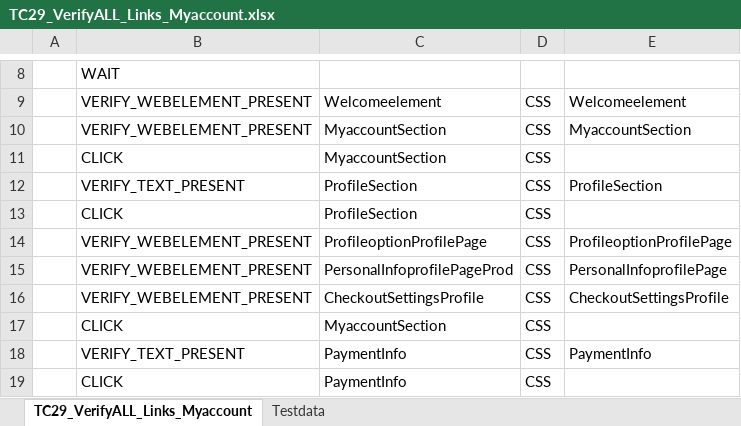
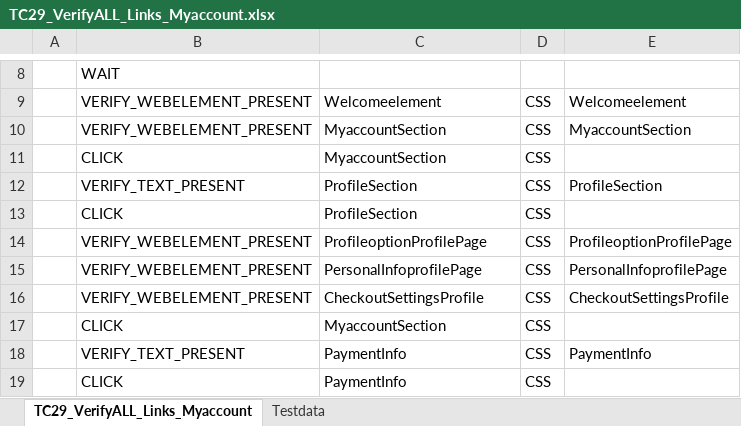
Before and after one commit to RKLogixal/KAMAN_ECTEST_IE_SANITY, an Excel workbook: Input_files/Actual_testcases/Kaman/Prod/ALL_PAGES/END_TO_END/TC29_VerifyALL_Links_Myaccount.xlsx, sheet TC29_VerifyALL_Links_Myaccount, drawn as a sheet; only a part is shown, gaps mark what is left out; values as stored, in another font and other column widths than the file's, no borders; the diff names each change by its address in the sheet, - before the commit and + after, or states it on an @@ line.

```diff
--- a/Input_files/Actual_testcases/Kaman/Prod/ALL_PAGES/END_TO_END/TC29_VerifyALL_Links_Myaccount.xlsx (sheet TC29_VerifyALL_Links_Myaccount)
+++ b/Input_files/Actual_testcases/Kaman/Prod/ALL_PAGES/END_TO_END/TC29_VerifyALL_Links_Myaccount.xlsx (sheet TC29_VerifyALL_Links_Myaccount)
-C15: PersonalInfoprofilePageProd
+C15: PersonalInfoprofilePage
```
Also changed, not shown: Input_files/Actual_testcases/Kaman/Prod/ALL_PAGES/END_TO_END/TC32_Verify_store_location.xlsx, 1 other file.
